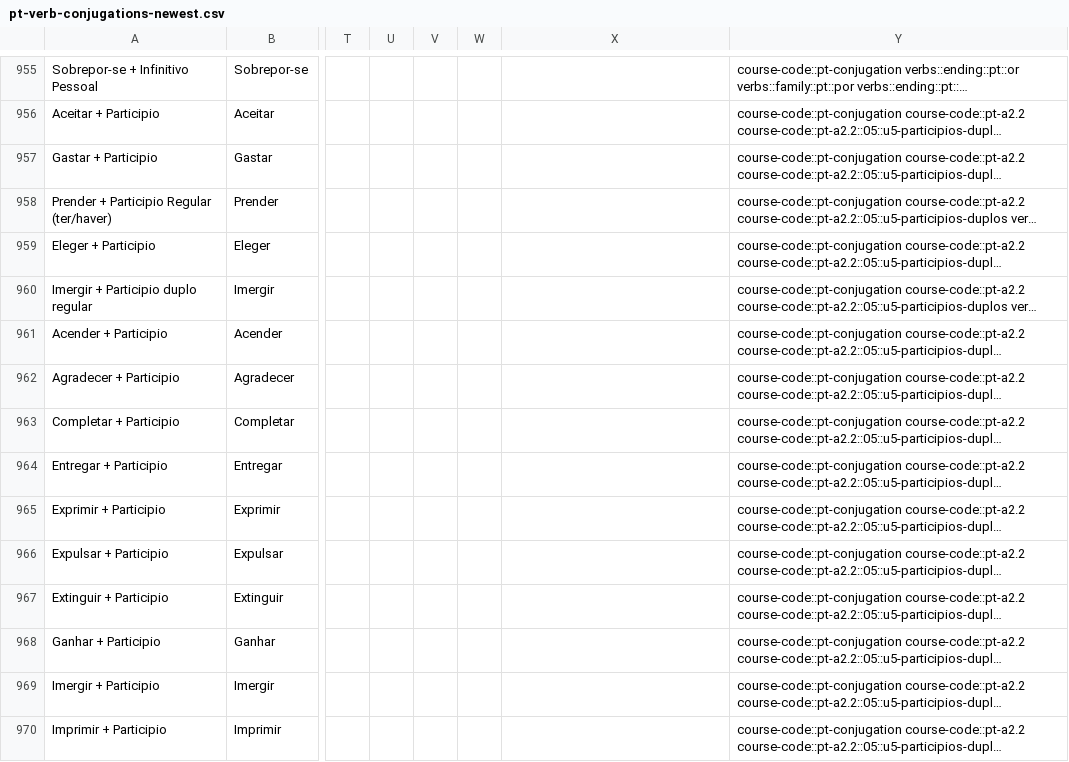
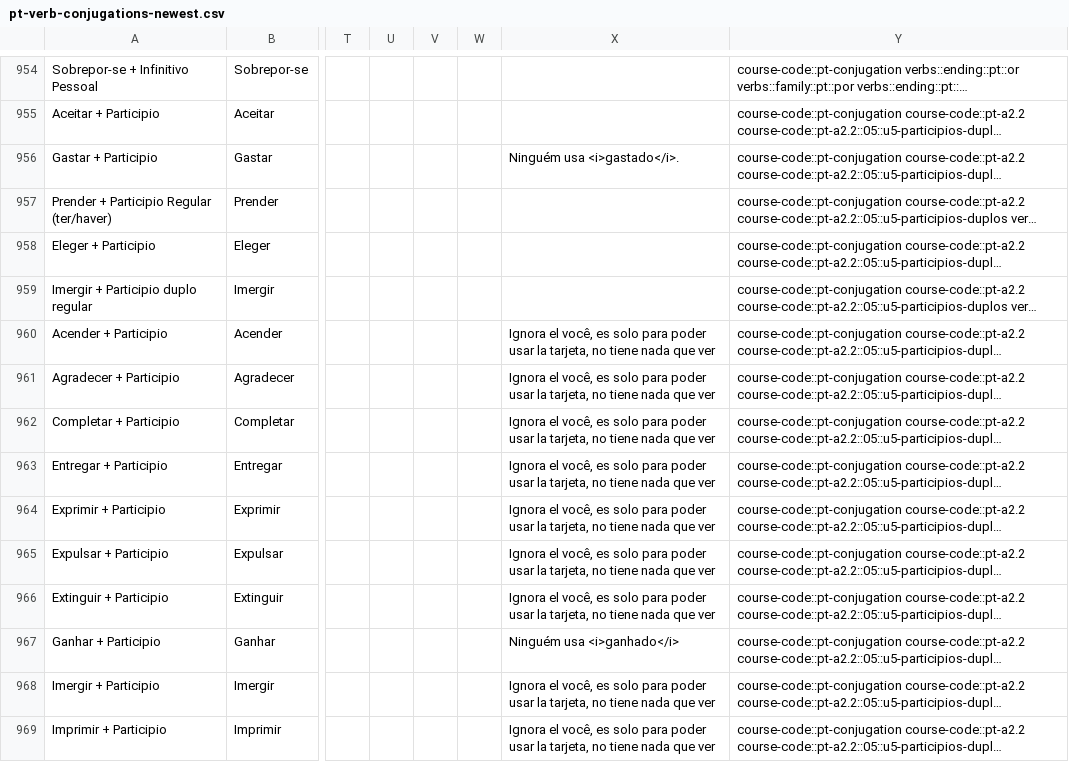
Before and after one commit to candytale55/fullstack-project-backend, a CSV file: src/utils/seeds/data/pt-verb-conjugations-newest.csv, drawn as a sheet; only a part is shown, gaps mark what is left out; long unchanged cells end in …; addresses are those after the commit; the diff covers the shown part only; the diff names each change by its address in the sheet, - before the commit and + after, or states it on an @@ line.

```diff
--- a/src/utils/seeds/data/pt-verb-conjugations-newest.csv
+++ b/src/utils/seeds/data/pt-verb-conjugations-newest.csv
-X956: (empty)
+X956: Ninguém usa <i>gastado</i>.
-X960:X966: (empty)
+X960:X966: Ignora el você, es solo para poder usar la tarjeta, no tiene nada que ver
-X967: (empty)
+X967: Ninguém usa <i>ganhado</i>
-X968:X969: (empty)
+X968:X969: Ignora el você, es solo para poder usar la tarjeta, no tiene nada que ver
```
Also changed, not shown: 1 removed row and 70 edited cells elsewhere in this file, 1 other file.
